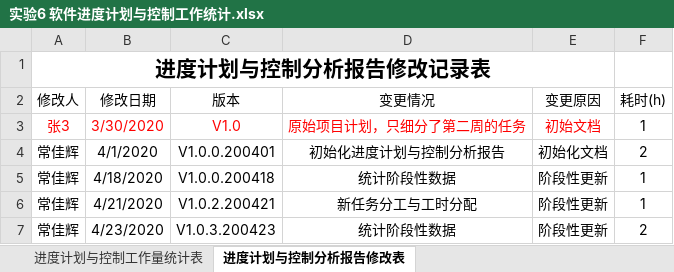
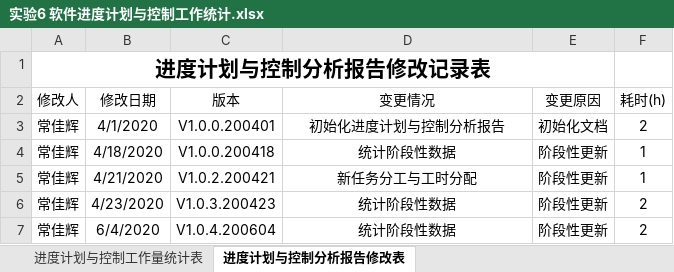
Before and after one commit to bhsei/20_G, an Excel workbook: 实验8：工作量估计与统计分析/实验6 软件进度计划与控制工作统计.xlsx, sheet 进度计划与控制分析报告修改表, drawn as a sheet; values as stored, in another font and other column widths than the file's, no borders; table styles not drawn; removed rows and columns are numbered as before the commit, all else as after; the diff names each change by its address in the sheet, - before the commit and + after, or states it on an @@ line.

```diff
--- a/实验8：工作量估计与统计分析/实验6 软件进度计划与控制工作统计.xlsx (sheet 进度计划与控制分析报告修改表)
+++ b/实验8：工作量估计与统计分析/实验6 软件进度计划与控制工作统计.xlsx (sheet 进度计划与控制分析报告修改表)
-row 3: 张3 | 3/30/2020 | V1.0 | 原始项目计划，只细分了第二周的任务 | 初始文档 | 1
+row 7: 常佳辉 | 6/4/2020 | V1.0.4.200604 | 统计阶段性数据 | 阶段性更新 | 2
```
Also changed, not shown: 实验8：工作量估计与统计分析/实验2 软件需求评审工作统计.xlsx, 实验8：工作量估计与统计分析/实验3 软件产品改进与展示工作统计.xlsx, 6 other files.
